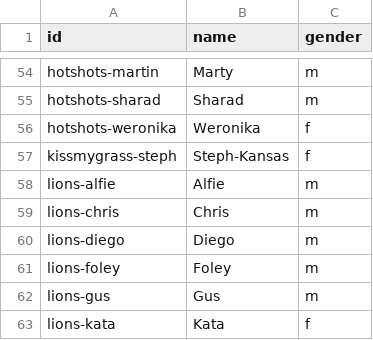
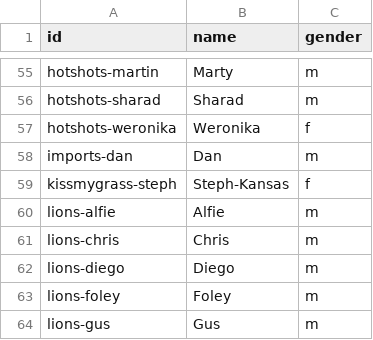
Before and after one commit to zilupe/thegame.report-data, a CSV file: skdb/common/players.csv (was raw_data/sk_player_ids.csv), drawn as a sheet; only a part is shown, gaps mark what is left out; the shorter side is filled out with more unchanged rows; the diff covers the shown part only.

```diff
--- a/raw_data/sk_player_ids.csv
+++ b/skdb/common/players.csv
@@ -56,2 +57,3 @@ hotshots-sharad,Sharad,m
 hotshots-weronika,Weronika,f
+imports-dan,Dan,m
 kissmygrass-steph,Steph-Kansas,f
```
Also changed, not shown: 7 added rows and 4 edited cells elsewhere in this file, stat_descriptions.csv, 10 other files.
